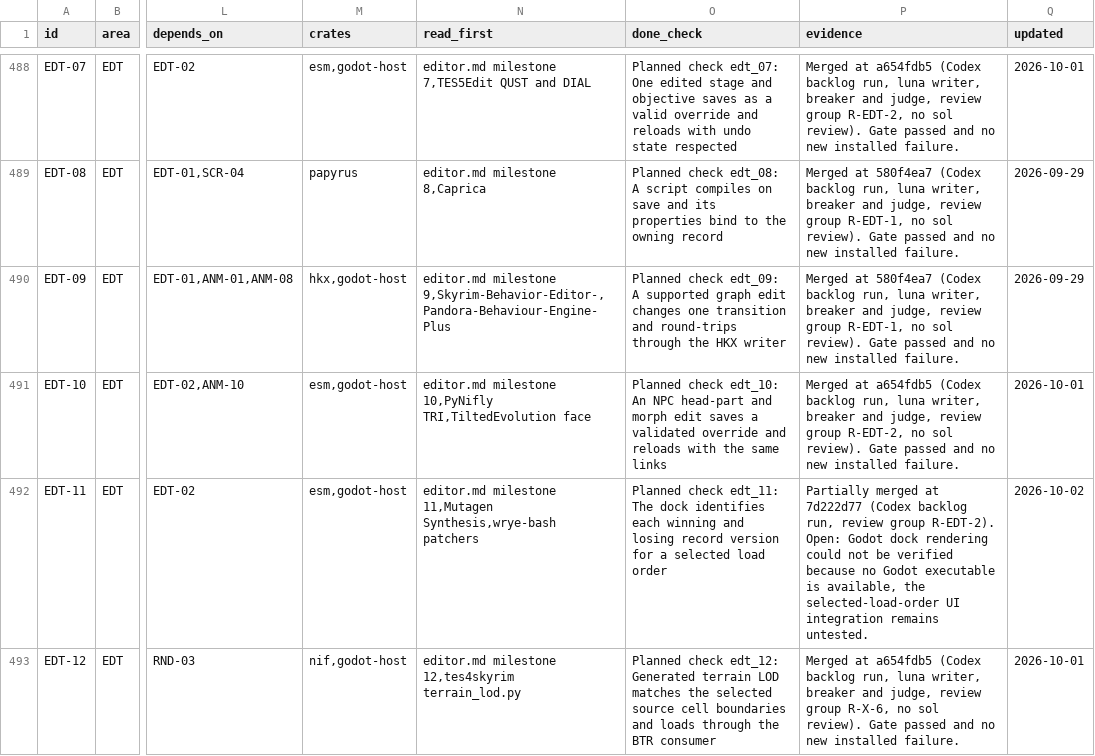
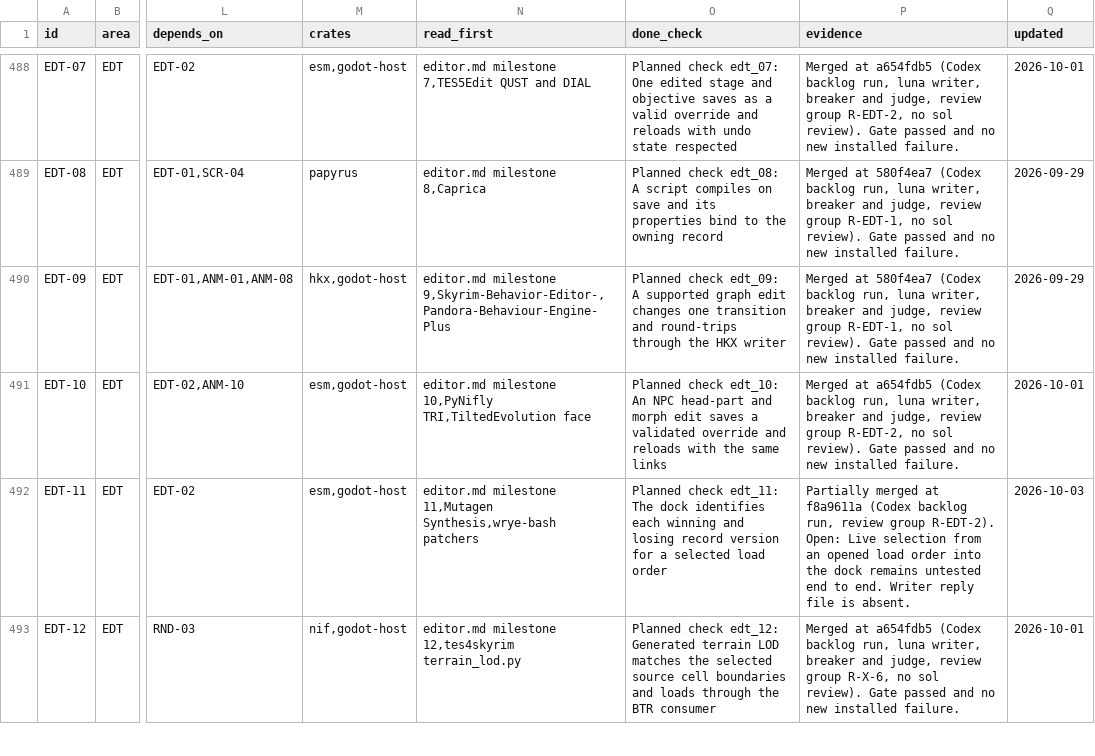
Before and after one commit to earthbone/earthbone-engine, a CSV file: BACKLOG.csv, drawn as a sheet; only a part is shown, gaps mark what is left out; the diff covers the shown part only; the diff names each change by its address in the sheet, - before the commit and + after, or states it on an @@ line.

Commit message:
Record MOD-01, EDT-03, EDT-13, EDT-11 from review groups R-X-7-r3, R-EDT-2-r3

```diff
--- a/BACKLOG.csv
+++ b/BACKLOG.csv
-P492 (evidence): …merged at 7d222d77 (Codex backlog run, review group R-EDT-2). Open: Godot dock rendering could not be verified because no Godot executable is available, the selected-load-order UI integration remains untested.
+P492 (evidence): …merged at f8a9611a (Codex backlog run, review group R-EDT-2). Open: Live selection from an opened load order into the dock remains untested end to end. Writer reply file is absent.
-Q492 (updated): 2026-10-02
+Q492 (updated): 2026-10-03
```
Also changed, not shown: 8 edited cells elsewhere in this file.
